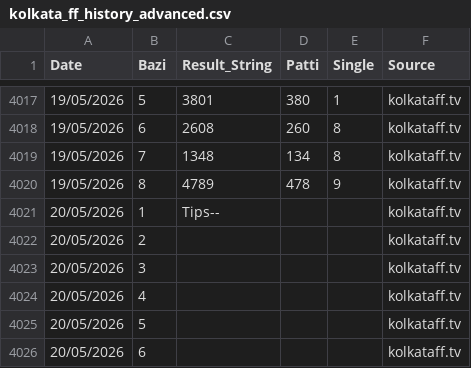
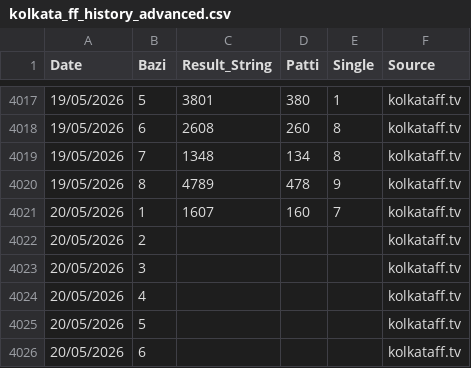
Before and after one commit to recipe192877-byte/kolkata-ff-bot, a CSV file: kolkata_ff_history_advanced.csv, drawn as a sheet; only a part is shown, gaps mark what is left out.

Commit message:
Auto-sync latest data for kolkata_ff_history_advanced.csv

```diff
--- a/kolkata_ff_history_advanced.csv
+++ b/kolkata_ff_history_advanced.csv
@@ -4020,3 +4020,3 @@ Date,Bazi,Result_String,Patti,Single,Source
 19/05/2026,8,4789,478,9,kolkataff.tv
-20/05/2026,1,Tips--,,,kolkataff.tv
+20/05/2026,1,1607,160,7,kolkataff.tv
 20/05/2026,2,,,,kolkataff.tv
```
